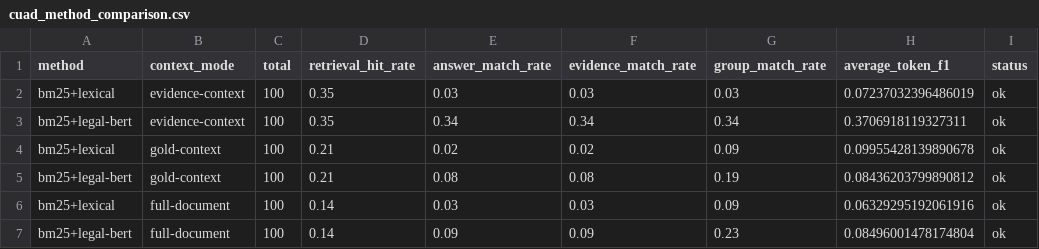
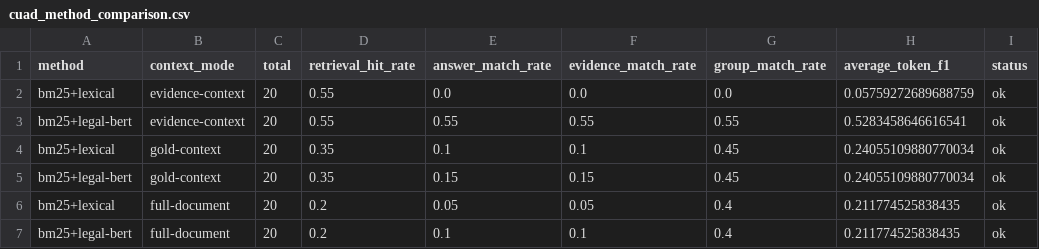
Before and after one commit to madot13/legal-document-qa-assistant, a CSV file: results/cuad_method_comparison.csv, drawn as a sheet; only a part is shown; the diff names each change by its address in the sheet, - before the commit and + after, or states it on an @@ line.

```diff
--- a/results/cuad_method_comparison.csv
+++ b/results/cuad_method_comparison.csv
-C2:C7 (total): 100
+C2:C7 (total): 20
-D2:D3 (retrieval_hit_rate): 0.35
+D2:D3 (retrieval_hit_rate): 0.55
-E2 (answer_match_rate): 0.03
+E2 (answer_match_rate): 0.0
-F2 (evidence_match_rate): 0.03
+F2 (evidence_match_rate): 0.0
-G2 (group_match_rate): 0.03
+G2 (group_match_rate): 0.0
-H2 (average_token_f1): 0.07237032396486019
+H2 (average_token_f1): 0.05759272689688759
-E3 (answer_match_rate): 0.34
+E3 (answer_match_rate): 0.55
-F3 (evidence_match_rate): 0.34
+F3 (evidence_match_rate): 0.55
-G3 (group_match_rate): 0.34
+G3 (group_match_rate): 0.55
-H3 (average_token_f1): 0.3706918119327311
+H3 (average_token_f1): 0.5283458646616541
-D4:D5 (retrieval_hit_rate): 0.21
+D4:D5 (retrieval_hit_rate): 0.35
-E4 (answer_match_rate): 0.02
+E4 (answer_match_rate): 0.1
-F4 (evidence_match_rate): 0.02
+F4 (evidence_match_rate): 0.1
-G4 (group_match_rate): 0.09
+G4 (group_match_rate): 0.45
-H4 (average_token_f1): 0.09955428139890678
+H4 (average_token_f1): 0.24055109880770034
-E5 (answer_match_rate): 0.08
+E5 (answer_match_rate): 0.15
-F5 (evidence_match_rate): 0.08
+F5 (evidence_match_rate): 0.15
-G5 (group_match_rate): 0.19
+G5 (group_match_rate): 0.45
-H5 (average_token_f1): 0.08436203799890812
+H5 (average_token_f1): 0.24055109880770034
-D6:D7 (retrieval_hit_rate): 0.14
+D6:D7 (retrieval_hit_rate): 0.2
-E6 (answer_match_rate): 0.03
+E6 (answer_match_rate): 0.05
-F6 (evidence_match_rate): 0.03
+F6 (evidence_match_rate): 0.05
-G6 (group_match_rate): 0.09
+G6 (group_match_rate): 0.4
-H6 (average_token_f1): 0.06329295192061916
+H6 (average_token_f1): 0.211774525838435
-E7 (answer_match_rate): 0.09
+E7 (answer_match_rate): 0.1
-F7 (evidence_match_rate): 0.09
+F7 (evidence_match_rate): 0.1
-G7 (group_match_rate): 0.23
+G7 (group_match_rate): 0.4
-H7 (average_token_f1): 0.08496001478174804
+H7 (average_token_f1): 0.211774525838435
```
Also changed, not shown: 3 other files.
